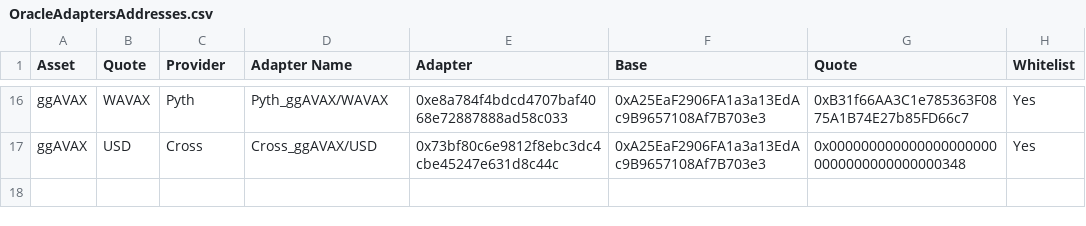
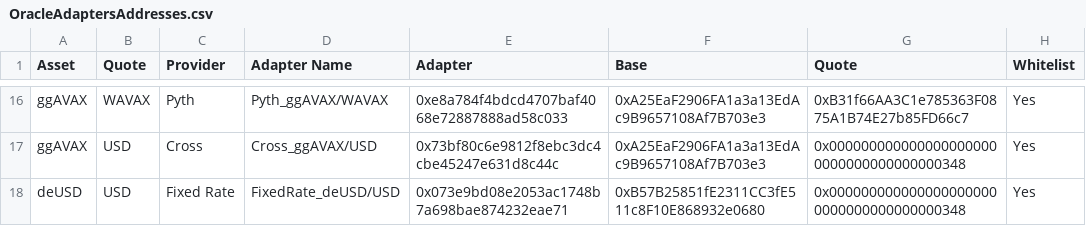
Before and after one commit to euler-xyz/euler-interfaces, a CSV file: addresses/43114/OracleAdaptersAddresses.csv, drawn as a sheet; only a part is shown, gaps mark what is left out.

Commit message:
deusd-fixed-oracle
Signed-off-by: totomanov <63903313+totomanov@users.noreply.github.com>

```diff
--- a/addresses/43114/OracleAdaptersAddresses.csv
+++ b/addresses/43114/OracleAdaptersAddresses.csv
@@ -17 +17,2 @@ ggAVAX,WAVAX,Pyth,Pyth_ggAVAX/WAVAX,0xe8a784f4bdcd4707baf4068e72887888ad58c033,0
 ggAVAX,USD,Cross,Cross_ggAVAX/USD,0x73bf80c6e9812f8ebc3dc4cbe45247e631d8c44c,0xA25EaF2906FA1a3a13EdAc9B9657108Af7B703e3,0x0000000000000000000000000000000000000348,Yes
+deUSD,USD,Fixed Rate,FixedRate_deUSD/USD,0x073e9bd08e2053ac1748b7a698bae874232eae71,0xB57B25851fE2311CC3fE511c8F10E868932e0680,0x0000000000000000000000000000000000000348,Yes
```
